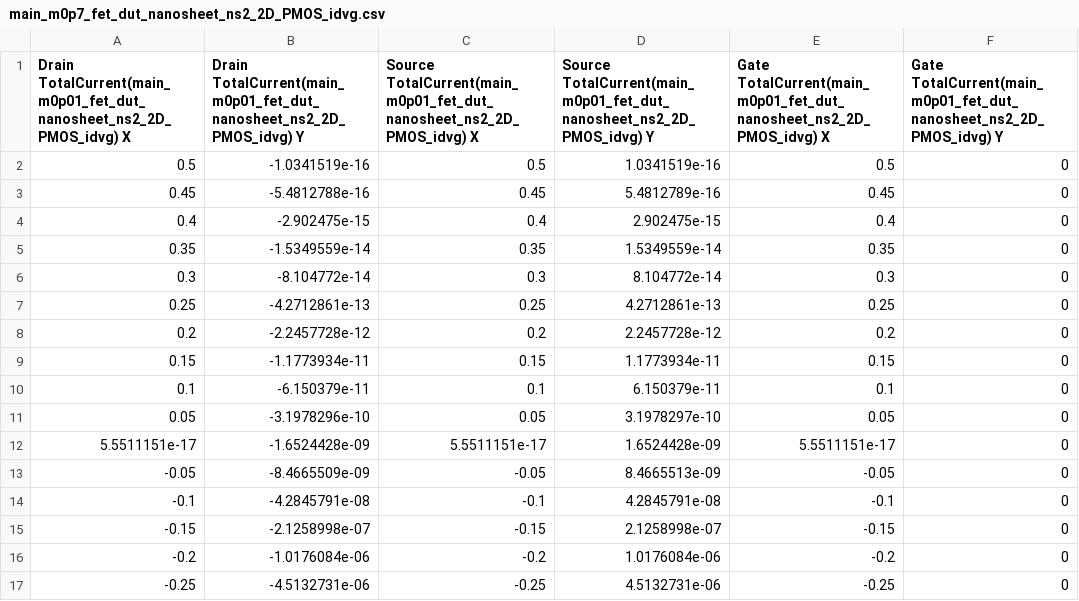
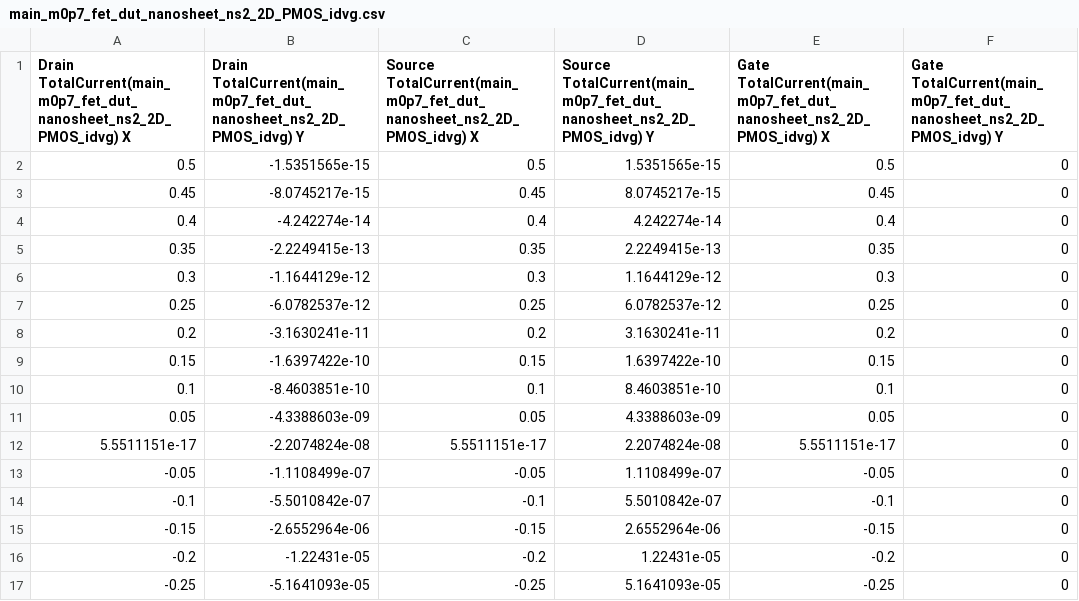
Before and after one commit to kjstanford/ee309_project_aut23_24, a CSV file: csv_tcad_model/main_m0p7_fet_dut_nanosheet_ns2_2D_PMOS_idvg.csv, drawn as a sheet; only a part is shown; the diff covers the shown part only.

```diff
--- a/csv_tcad_model/main_m0p7_fet_dut_nanosheet_ns2_2D_PMOS_idvg.csv
+++ b/csv_tcad_model/main_m0p7_fet_dut_nanosheet_ns2_2D_PMOS_idvg.csv
@@ -1,17 +1,17 @@
-Drain TotalCurrent(main_m0p01_fet_dut_nanosheet_ns2_2D_PMOS_idvg) X,Drain TotalCurrent(main_m0p01_fet_dut_nanosheet_ns2_2D_PMOS_idvg) Y,Source TotalCurrent(main_m0p01_fet_dut_nanosheet_ns2_2D_PMOS_idvg) X,Source TotalCurrent(main_m0p01_fet_dut_nanosheet_ns2_2D_PMOS_idvg) Y,Gate TotalCurrent(main_m0p01_fet_dut_nanosheet_ns2_2D_PMOS_idvg) X,Gate TotalCurrent(main_m0p01_fet_dut_nanosheet_ns2_2D_PMOS_idvg) Y
-0.5,-1.0341519e-16,0.5,1.0341519e-16,0.5,0
-0.45,-5.4812788e-16,0.45,5.4812789e-16,0.45,0
-0.4,-2.902475e-15,0.4,2.902475e-15,0.4,0
-0.35,-1.5349559e-14,0.35,1.5349559e-14,0.35,0
-0.3,-8.104772e-14,0.3,8.104772e-14,0.3,0
-0.25,-4.2712861e-13,0.25,4.2712861e-13,0.25,0
-0.2,-2.2457728e-12,0.2,2.2457728e-12,0.2,0
-0.15,-1.1773934e-11,0.15,1.1773934e-11,0.15,0
-0.1,-6.150379e-11,0.1,6.150379e-11,0.1,0
-0.05,-3.1978296e-10,0.05,3.1978297e-10,0.05,0
-5.5511151e-17,-1.6524428e-09,5.5511151e-17,1.6524428e-09,5.5511151e-17,0
--0.05,-8.4665509e-09,-0.05,8.4665513e-09,-0.05,0
--0.1,-4.2845791e-08,-0.1,4.2845791e-08,-0.1,0
--0.15,-2.1258998e-07,-0.15,2.1258998e-07,-0.15,0
--0.2,-1.0176084e-06,-0.2,1.0176084e-06,-0.2,0
--0.25,-4.5132731e-06,-0.25,4.5132731e-06,-0.25,0
+Drain TotalCurrent(main_m0p7_fet_dut_nanosheet_ns2_2D_PMOS_idvg) X,Drain TotalCurrent(main_m0p7_fet_dut_nanosheet_ns2_2D_PMOS_idvg) Y,Source TotalCurrent(main_m0p7_fet_dut_nanosheet_ns2_2D_PMOS_idvg) X,Source TotalCurrent(main_m0p7_fet_dut_nanosheet_ns2_2D_PMOS_idvg) Y,Gate TotalCurrent(main_m0p7_fet_dut_nanosheet_ns2_2D_PMOS_idvg) X,Gate TotalCurrent(main_m0p7_fet_dut_nanosheet_ns2_2D_PMOS_idvg) Y
+0.5,-1.5351565e-15,0.5,1.5351565e-15,0.5,0
+0.45,-8.0745217e-15,0.45,8.0745217e-15,0.45,0
+0.4,-4.242274e-14,0.4,4.242274e-14,0.4,0
+0.35,-2.2249415e-13,0.35,2.2249415e-13,0.35,0
+0.3,-1.1644129e-12,0.3,1.1644129e-12,0.3,0
+0.25,-6.0782537e-12,0.25,6.0782537e-12,0.25,0
+0.2,-3.1630241e-11,0.2,3.1630241e-11,0.2,0
+0.15,-1.6397422e-10,0.15,1.6397422e-10,0.15,0
+0.1,-8.4603851e-10,0.1,8.4603851e-10,0.1,0
+0.05,-4.3388603e-09,0.05,4.3388603e-09,0.05,0
+5.5511151e-17,-2.2074824e-08,5.5511151e-17,2.2074824e-08,5.5511151e-17,0
+-0.05,-1.1108499e-07,-0.05,1.1108499e-07,-0.05,0
+-0.1,-5.5010842e-07,-0.1,5.5010842e-07,-0.1,0
+-0.15,-2.6552964e-06,-0.15,2.6552964e-06,-0.15,0
+-0.2,-1.22431e-05,-0.2,1.22431e-05,-0.2,0
+-0.25,-5.1641093e-05,-0.25,5.1641093e-05,-0.25,0
```
Also changed, not shown: 50 edited cells elsewhere in this file, csv_tcad_model/main_ac_nanosheet_ns2_2D_NMOS_ac_des.csv, csv_tcad_model/main_m0p01_fet_dut_nanosheet_ns2_2D_NMOS_idvg.csv, 3 other files.
